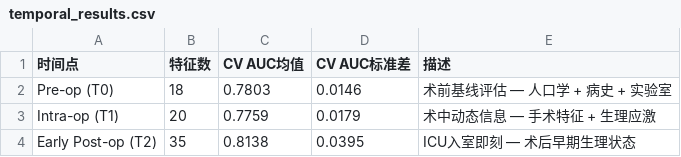
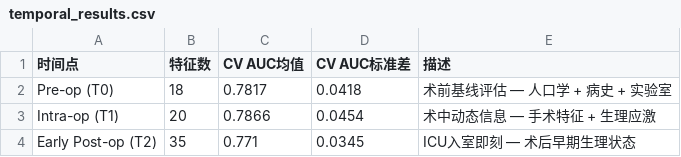
Before and after one commit to kkaneeloisel123456-code/aki-prediction-system, a CSV file: outputs/phase3/tables/temporal_results.csv, drawn as a sheet.

```diff
--- a/outputs/phase3/tables/temporal_results.csv
+++ b/outputs/phase3/tables/temporal_results.csv
@@ -1,4 +1,4 @@
 时间点,特征数,CV AUC均值,CV AUC标准差,描述
-Pre-op (T0),18,0.7803,0.0146,术前基线评估 — 人口学 + 病史 + 实验室
-Intra-op (T1),20,0.7759,0.0179,术中动态信息 — 手术特征 + 生理应激
-Early Post-op (T2),35,0.8138,0.0395,ICU入室即刻 — 术后早期生理状态
+Pre-op (T0),18,0.7817,0.0418,术前基线评估 — 人口学 + 病史 + 实验室
+Intra-op (T1),20,0.7866,0.0454,术中动态信息 — 手术特征 + 生理应激
+Early Post-op (T2),35,0.771,0.0345,ICU入室即刻 — 术后早期生理状态
```
Also changed, not shown: outputs/figures/pairwise_correlation_with_target.csv, 24 other files.
